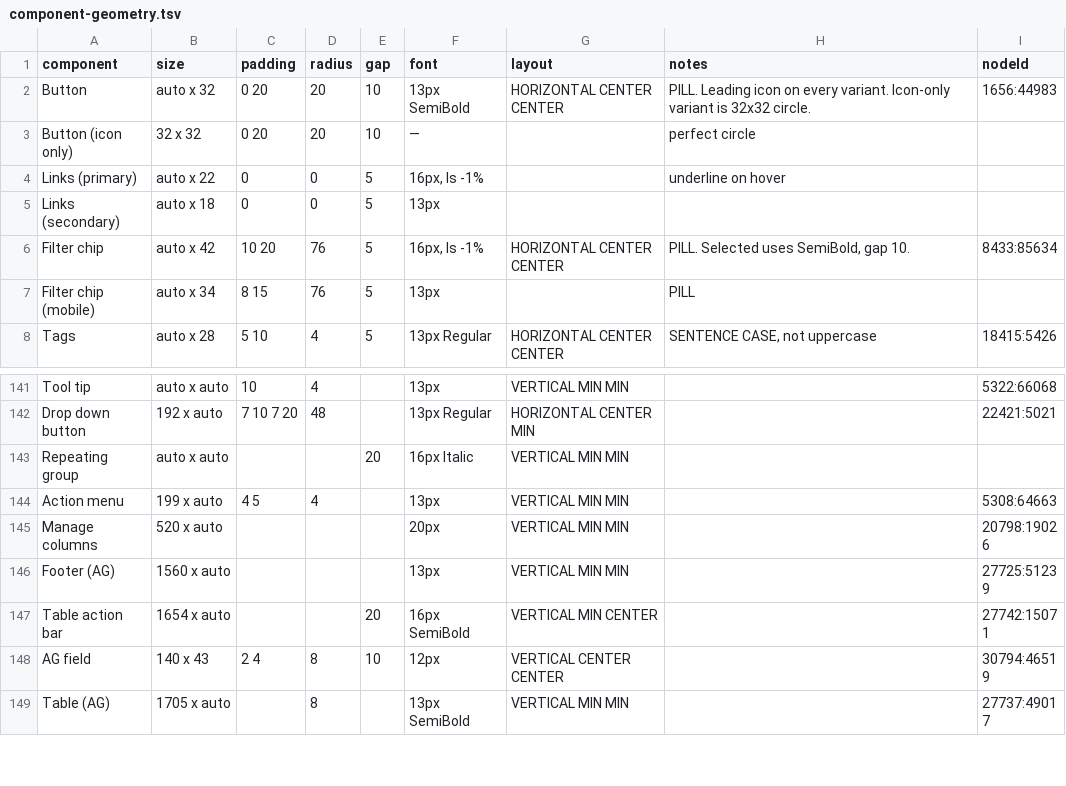
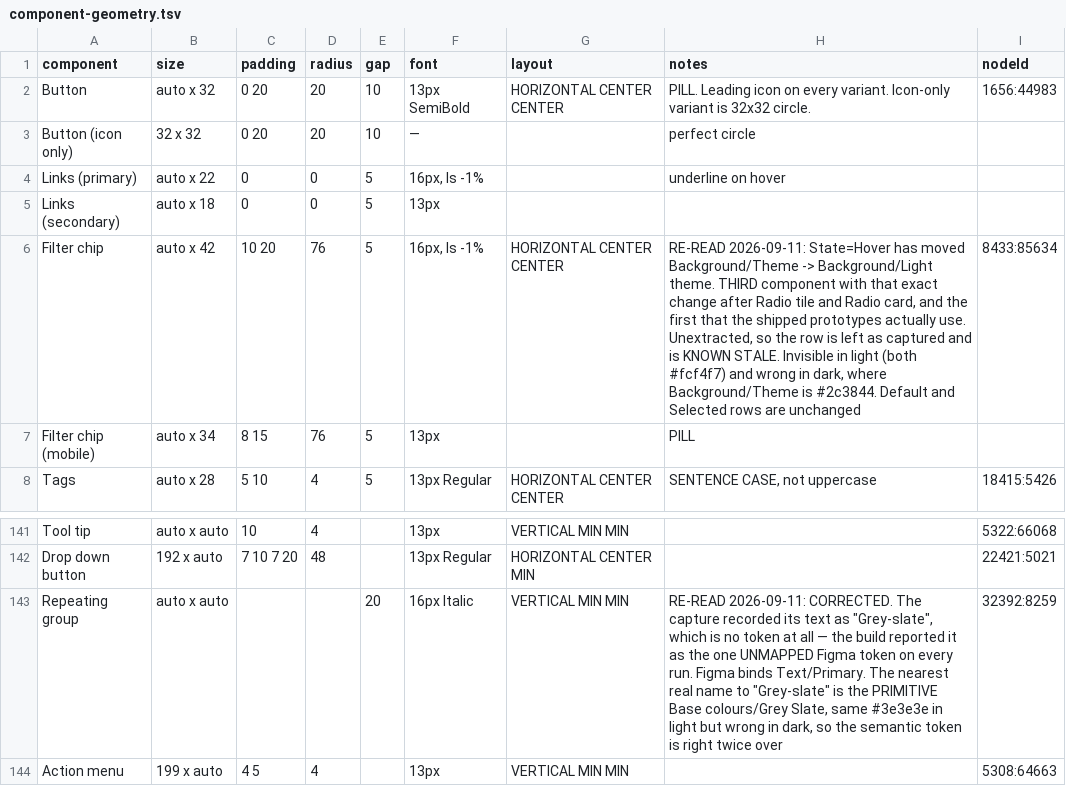
Before and after one commit to Joenebula/ds, a TSV file: tokens/_raw/component-geometry.tsv, drawn as a sheet; only a part is shown, gaps mark what is left out; the shorter side is filled out with more unchanged rows.

```diff
--- a/tokens/_raw/component-geometry.tsv
+++ b/tokens/_raw/component-geometry.tsv
@@ -5,3 +5,3 @@ Links (primary)	auto x 22	0	0	5	16px, ls -1%		underline on hover
 Links (secondary)	auto x 18	0	0	5	13px			
-Filter chip	auto x 42	10 20	76	5	16px, ls -1%	HORIZONTAL CENTER CENTER	PILL. Selected uses SemiBold, gap 10.	8433:85634
+Filter chip	auto x 42	10 20	76	5	16px, ls -1%	HORIZONTAL CENTER CENTER	RE-READ 2026-09-11: State=Hover has moved Background/Theme -> Background/Light theme. THIRD component with that exact change after Radio tile and Radio card, and the first that the shipped prototypes actually use. Unextracted, so the row is left as captured and is KNOWN STALE. Invisible in light (both #fcf4f7) and wrong in dark, where Background/Theme is #2c3844. Default and Selected rows are unchanged	8433:85634
 Filter chip (mobile)	auto x 34	8 15	76	5	13px		PILL	
@@ -142,3 +142,3 @@ Tool tip	auto x auto	10	4		13px	VERTICAL MIN MIN		5322:66068
 Drop down button	192 x auto	7 10 7 20	48		13px Regular	HORIZONTAL CENTER MIN		22421:5021
-Repeating group	auto x auto			20	16px Italic	VERTICAL MIN MIN		
+Repeating group	auto x auto			20	16px Italic	VERTICAL MIN MIN	RE-READ 2026-09-11: CORRECTED. The capture recorded its text as "Grey-slate", which is no token at all — the build reported it as the one UNMAPPED Figma token on every run. Figma binds Text/Primary. The nearest real name to "Grey-slate" is the PRIMITIVE Base colours/Grey Slate, same #3e3e3e in light but wrong in dark, so the semantic token is right twice over	32392:8259
 Action menu	199 x auto	4 5	4		13px	VERTICAL MIN MIN		5308:64663
```
Also changed, not shown: tokens/_raw/component-variants.tsv, 13 other files.
